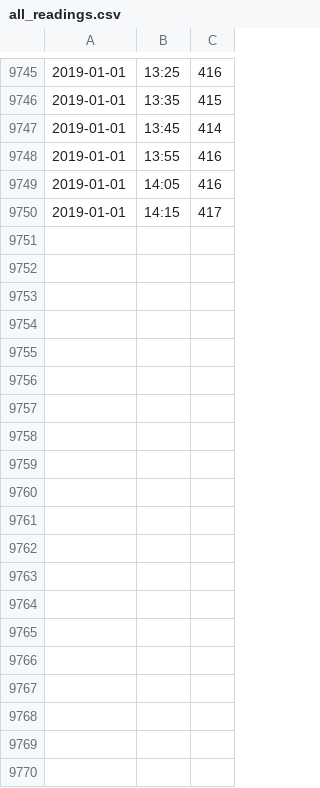
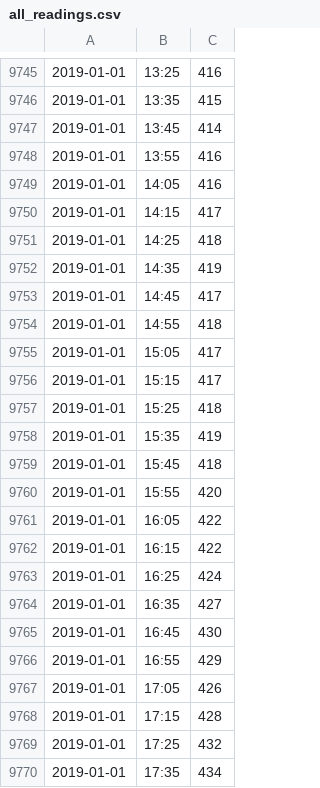
Before and after one commit to conwasa/CO2_play, a CSV file: all_readings.csv, drawn as a sheet; only a part is shown, gaps mark what is left out; the diff covers the shown part only; the diff names each change by its address in the sheet, - before the commit and + after, or states it on an @@ line.

Commit message:
its 23:55 new years day new data

```diff
--- a/all_readings.csv
+++ b/all_readings.csv
+row 9751: 2019-01-01 | 14:25 | 418
+row 9752: 2019-01-01 | 14:35 | 419
+row 9753: 2019-01-01 | 14:45 | 417
+row 9754: 2019-01-01 | 14:55 | 418
+row 9755: 2019-01-01 | 15:05 | 417
+row 9756: 2019-01-01 | 15:15 | 417
+row 9757: 2019-01-01 | 15:25 | 418
+row 9758: 2019-01-01 | 15:35 | 419
+row 9759: 2019-01-01 | 15:45 | 418
+row 9760: 2019-01-01 | 15:55 | 420
+row 9761: 2019-01-01 | 16:05 | 422
+row 9762: 2019-01-01 | 16:15 | 422
+row 9763: 2019-01-01 | 16:25 | 424
+row 9764: 2019-01-01 | 16:35 | 427
+row 9765: 2019-01-01 | 16:45 | 430
+row 9766: 2019-01-01 | 16:55 | 429
+row 9767: 2019-01-01 | 17:05 | 426
+row 9768: 2019-01-01 | 17:15 | 428
+row 9769: 2019-01-01 | 17:25 | 432
+row 9770: 2019-01-01 | 17:35 | 434
```
Also changed, not shown: 37 added rows elsewhere in this file, all_historic_readings.csv, todays_readings.csv.
